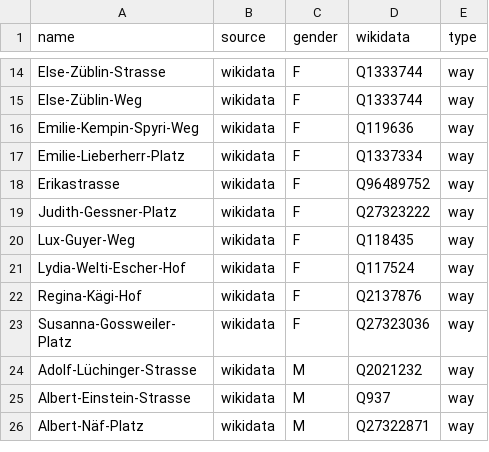
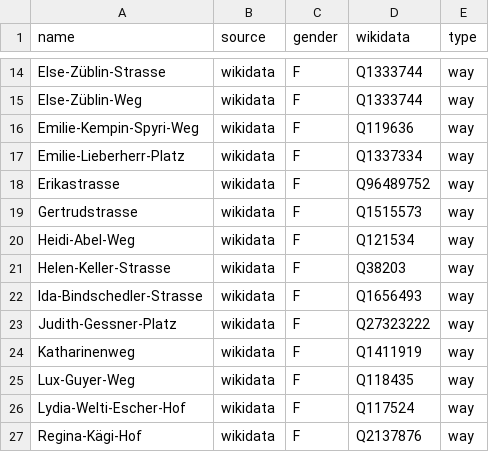
Before and after one commit to EqualStreetNames/equalstreetnames-zurich, a CSV file: data/gender.csv, drawn as a sheet; only a part is shown, gaps mark what is left out; the shorter side is filled out with more unchanged rows.

```diff
--- a/data/gender.csv
+++ b/data/gender.csv
@@ -18,3 +18,8 @@ Emilie-Lieberherr-Platz,wikidata,F,Q1337334,way
 Erikastrasse,wikidata,F,Q96489752,way
+Gertrudstrasse,wikidata,F,Q1515573,way
+Heidi-Abel-Weg,wikidata,F,Q121534,way
+Helen-Keller-Strasse,wikidata,F,Q38203,way
+Ida-Bindschedler-Strasse,wikidata,F,Q1656493,way
 Judith-Gessner-Platz,wikidata,F,Q27323222,way
+Katharinenweg,wikidata,F,Q1411919,way
 Lux-Guyer-Weg,wikidata,F,Q118435,way
```
Also changed, not shown: data/other.csv, 3 other files.
